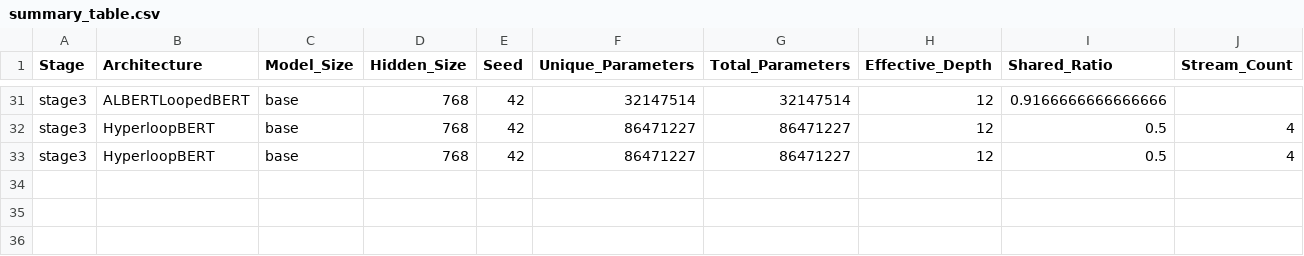
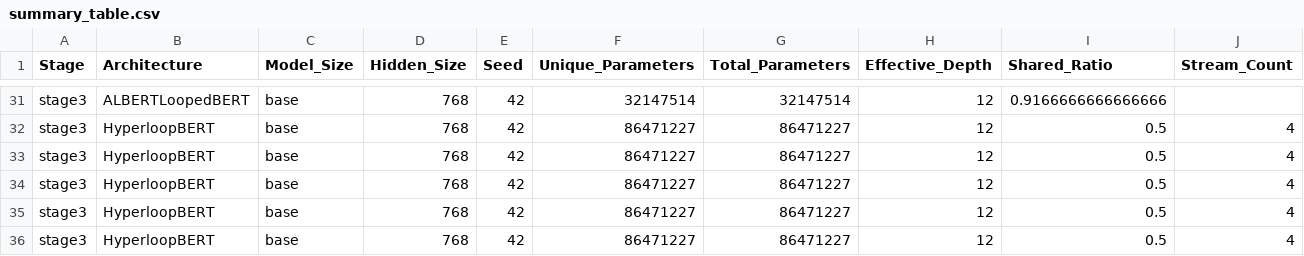
Before and after one commit to DevDaring/HyperloopBert, a CSV file: Codes/results/stage3/mlm/summary_table.csv, drawn as a sheet; only a part is shown, gaps mark what is left out; rows hold the shown columns only; the diff names each change by its address in the sheet, - before the commit and + after, or states it on an @@ line.

```diff
--- a/Codes/results/stage3/mlm/summary_table.csv
+++ b/Codes/results/stage3/mlm/summary_table.csv
+row 34: stage3 | HyperloopBERT | base | 768 | 42 | 86471227 | 86471227 | 12 | 0.5 | 4
+row 35: stage3 | HyperloopBERT | base | 768 | 42 | 86471227 | 86471227 | 12 | 0.5 | 4
+row 36: stage3 | HyperloopBERT | base | 768 | 42 | 86471227 | 86471227 | 12 | 0.5 | 4
```
Also changed, not shown: Codes/results/stage3/iso_checkpoints/index.csv.
